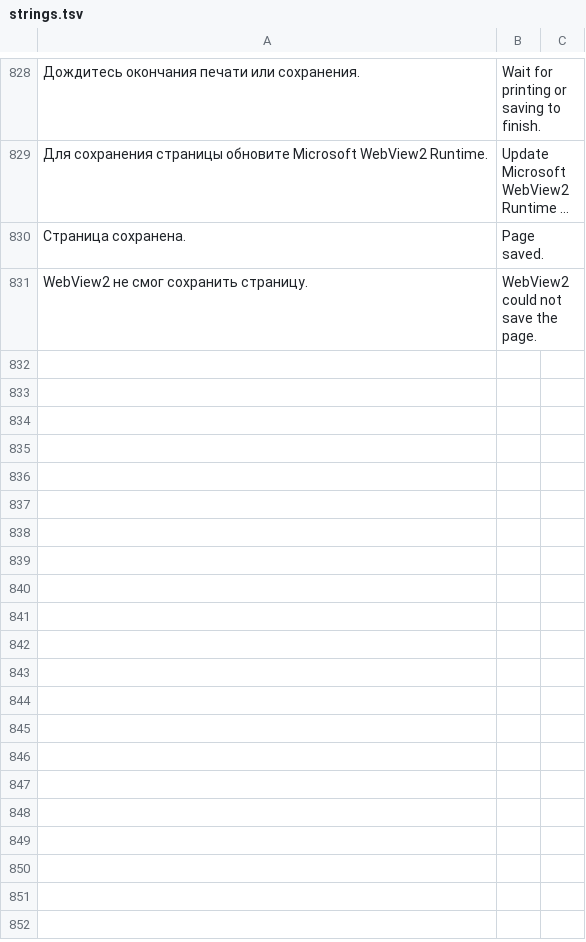
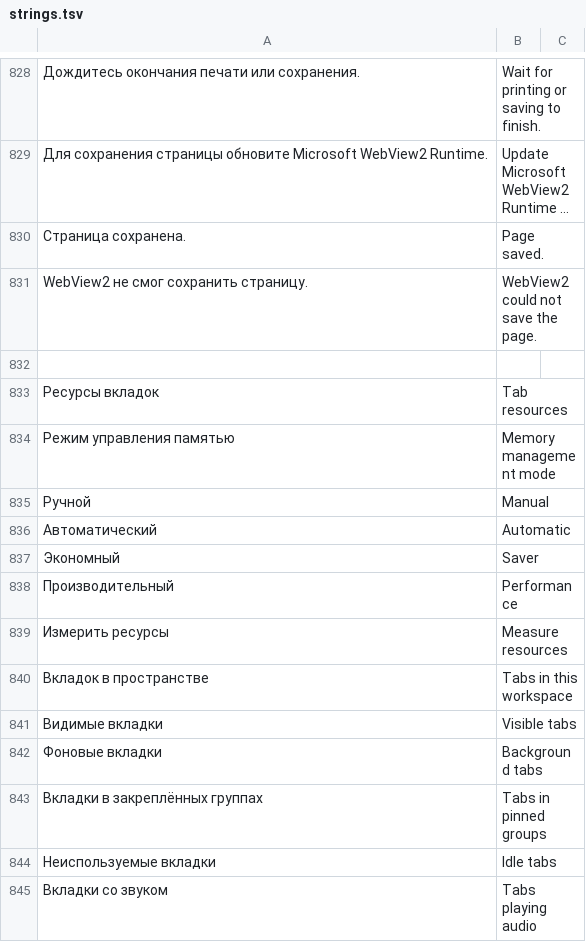
Before and after one commit to m1rak03/LiteRust, a TSV file: ui/strings.tsv, drawn as a sheet; only a part is shown, gaps mark what is left out; long unchanged cells end in …; the diff covers the shown part only; the diff names each change by its address in the sheet, - before the commit and + after, or states it on an @@ line.

Commit message:
Develop LiteRust 0.18.0-alpha.1 tab resources

```diff
--- a/ui/strings.tsv
+++ b/ui/strings.tsv
+row 832: (empty)
+row 833: Ресурсы вкладок | Tab resources
+row 834: Режим управления памятью | Memory management mode
+row 835: Ручной | Manual
+row 836: Автоматический | Automatic
+row 837: Экономный | Saver
+row 838: Производительный | Performance
+row 839: Измерить ресурсы | Measure resources
+row 840: Вкладок в пространстве | Tabs in this workspace
+row 841: Видимые вкладки | Visible tabs
+row 842: Фоновые вкладки | Background tabs
+row 843: Вкладки в закреплённых группах | Tabs in pinned groups
+row 844: Неиспользуемые вкладки | Idle tabs
+row 845: Вкладки со звуком | Tabs playing audio
```
Also changed, not shown: 14 added rows elsewhere in this file, 23 other files.
